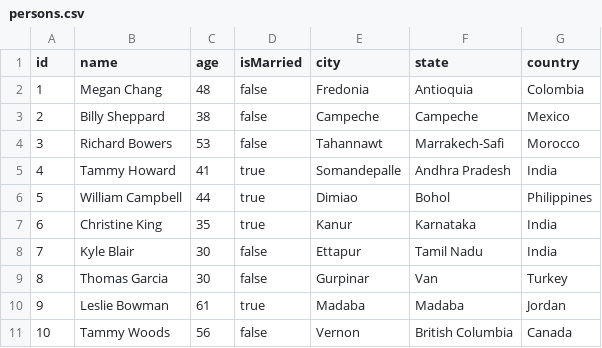
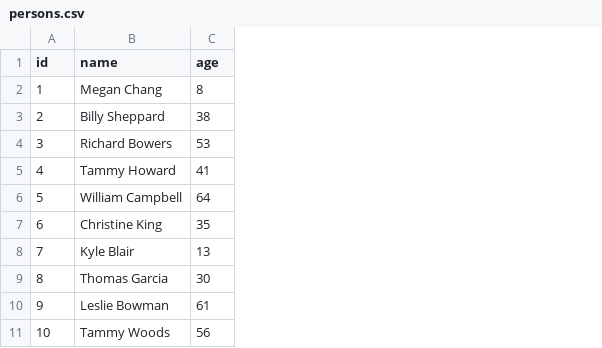
Before and after one commit to thedataquarry/rustinpieces, a CSV file: python/age_groups_csv/data/persons.csv, drawn as a sheet; the diff names each change by its address in the sheet, - before the commit and + after, or states it on an @@ line.

Commit message:
Simplify Person class/struct

```diff
--- a/python/age_groups_csv/data/persons.csv
+++ b/python/age_groups_csv/data/persons.csv
-column D (isMarried), rows 2-11: false | false | false | true | true | true | false | false | true | false
-column E (city), rows 2-11: Fredonia | Campeche | Tahannawt | Somandepalle | Dimiao | Kanur | Ettapur | Gurpinar | Madaba | Vernon
-column F (state), rows 2-11: Antioquia | Campeche | Marrakech-Safi | Andhra Pradesh | Bohol | Karnataka | Tamil Nadu | Van | Madaba | British Columbia
-column G (country), rows 2-11: Colombia | Mexico | Morocco | India | Philippines | India | India | Turkey | Jordan | Canada
-C2 (age): 48
+C2 (age): 8
-C6 (age): 44
+C6 (age): 64
-C8 (age): 30
+C8 (age): 13
```
Also changed, not shown: rust/age_groups_csv/data/persons.csv, 4 other files.
